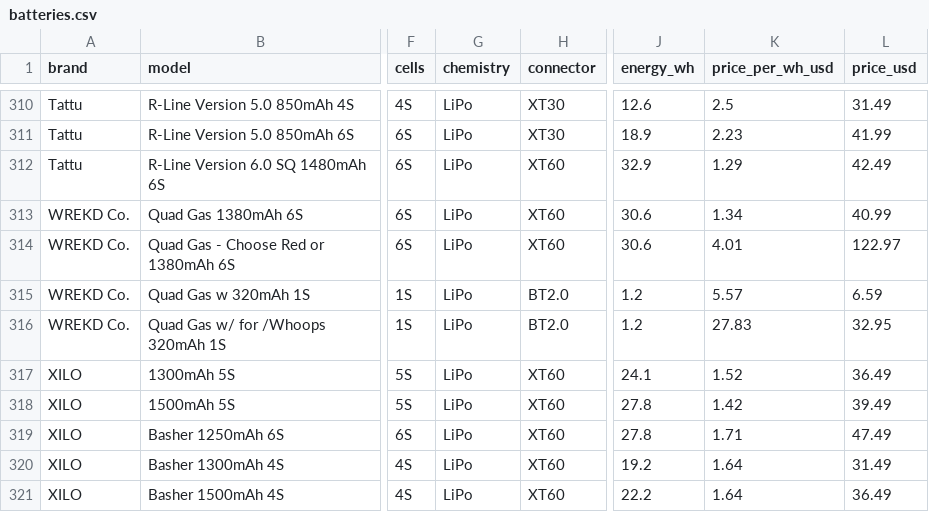
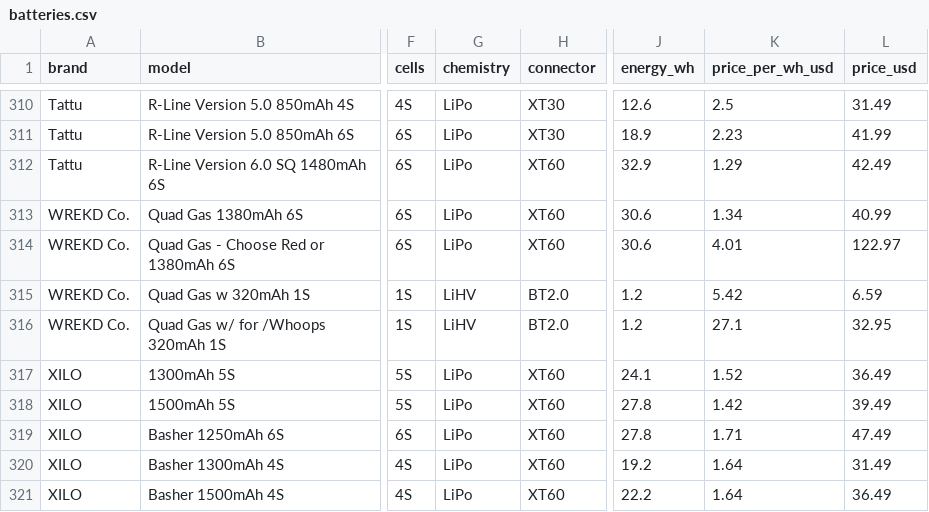
Before and after one commit to fpvdb/fpv-db-data, a CSV file: batteries.csv, drawn as a sheet; only a part is shown, gaps mark what is left out; the diff names each change by its address in the sheet, - before the commit and + after, or states it on an @@ line.

Commit message:
Dataset export 2026-10-01 (Quad Gas 320mAh 1S: LiHV)

```diff
--- a/batteries.csv
+++ b/batteries.csv
-G315:G316 (chemistry): LiPo
+G315:G316 (chemistry): LiHV
-K315 (price_per_wh_usd): 5.57
+K315 (price_per_wh_usd): 5.42
-K316 (price_per_wh_usd): 27.83
+K316 (price_per_wh_usd): 27.1
```
Also changed, not shown: 1 other file.
